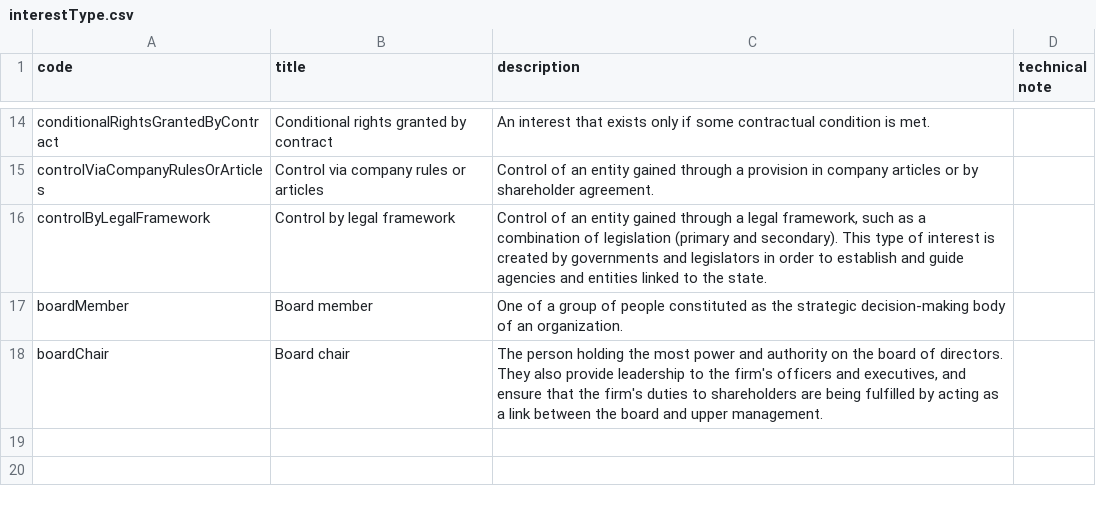
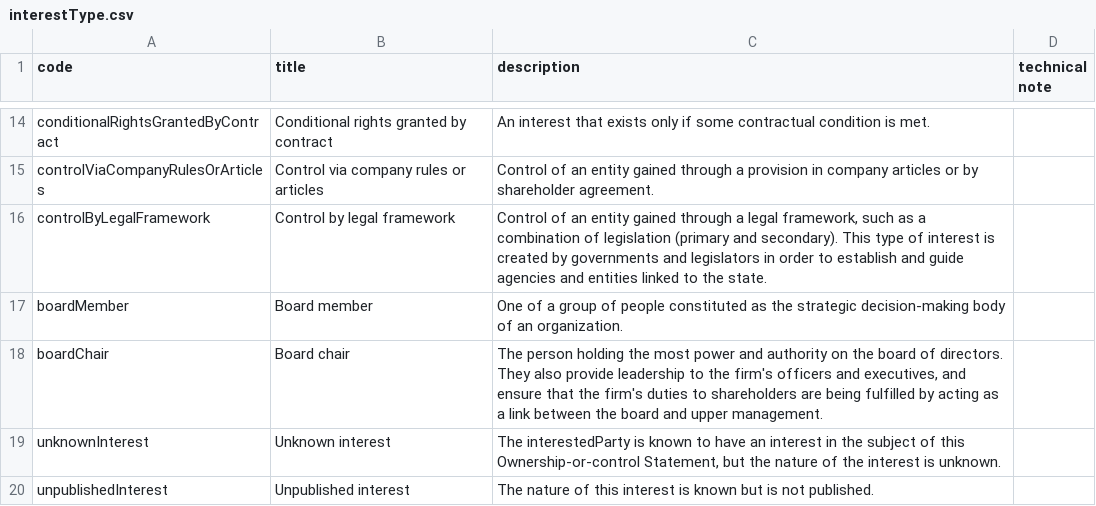
Before and after one commit to openownership/data-standard, a CSV file: schema/codelists/interestType.csv, drawn as a sheet; only a part is shown, gaps mark what is left out.

Commit message:
implementing #276 adding unknown and unpublished interest types

```diff
--- a/schema/codelists/interestType.csv
+++ b/schema/codelists/interestType.csv
@@ -18 +18,3 @@ boardMember,Board member,One of a group of people constituted as the strategic d
 boardChair,Board chair,"The person holding the most power and authority on the board of directors. They also provide leadership to the firm's officers and executives, and ensure that the firm's duties to shareholders are being fulfilled by acting as a link between the board and upper management.",
+unknownInterest,Unknown interest,"The interestedParty is known to have an interest in the subject of this Ownership-or-control Statement, but the nature of the interest is unknown.",
+unpublishedInterest,Unpublished interest,The nature of this interest is known but is not published.,
```
Also changed, not shown: 1 other file.
